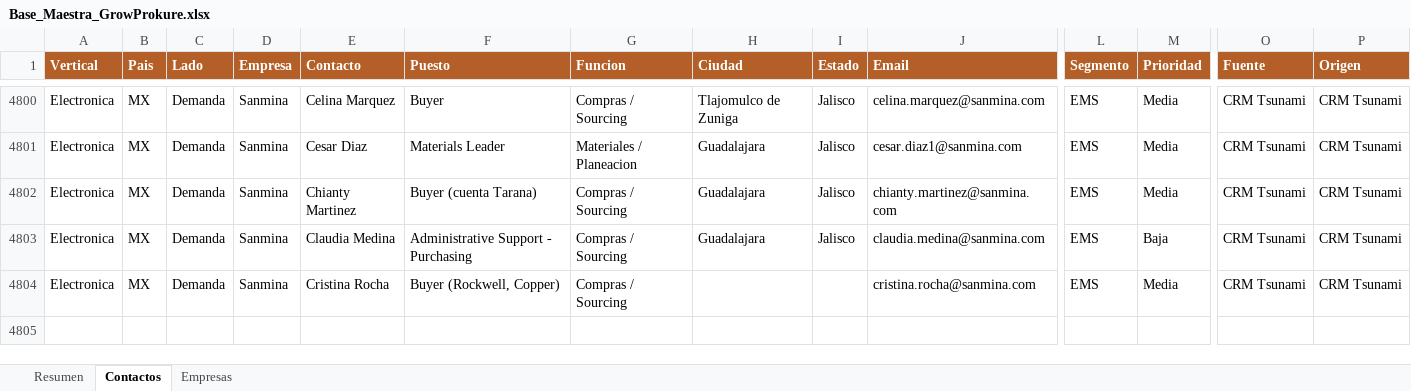
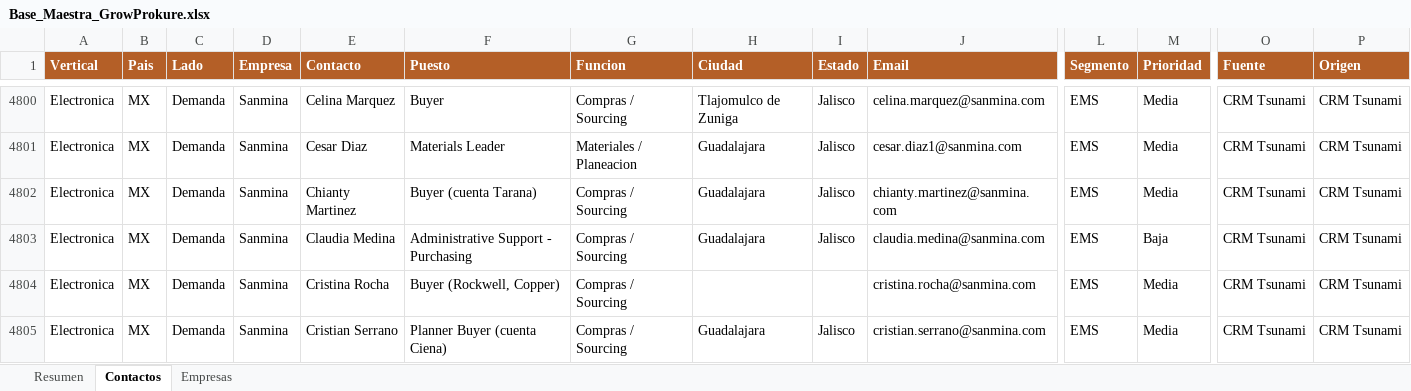
Before and after one commit to carlosmoreno793508/Cosas-Carlos, an Excel workbook: GrowProkure/05-Recursos/Base_Maestra_GrowProkure.xlsx, sheet Contactos, drawn as a sheet; only a part is shown, gaps mark what is left out; values as stored, in another font and other column widths than the file's, no borders; rows hold the shown columns only; the diff names each change by its address in the sheet, - before the commit and + after, or states it on an @@ line.

```diff
--- a/GrowProkure/05-Recursos/Base_Maestra_GrowProkure.xlsx (sheet Contactos)
+++ b/GrowProkure/05-Recursos/Base_Maestra_GrowProkure.xlsx (sheet Contactos)
+row 4805: Electronica | MX | Demanda | Sanmina | Cristian Serrano | Planner Buyer (cuenta Ciena) | Compras / Sourcing | Guadalajara | Jalisco | cristian.serrano@sanmina.com | EMS | Media | CRM Tsunami | CRM Tsunami
```
